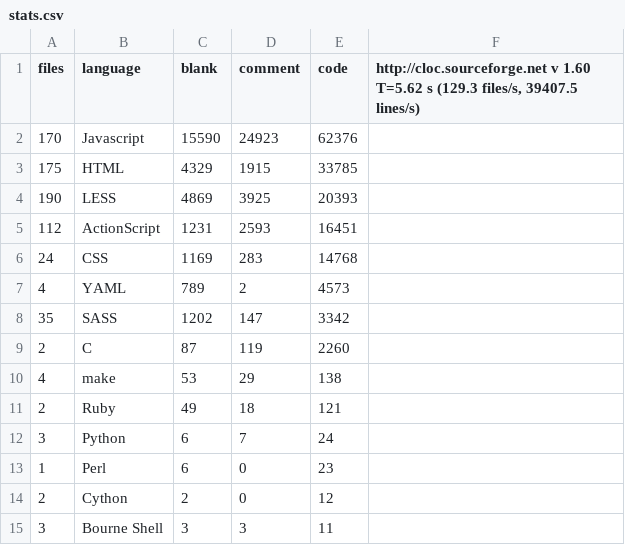
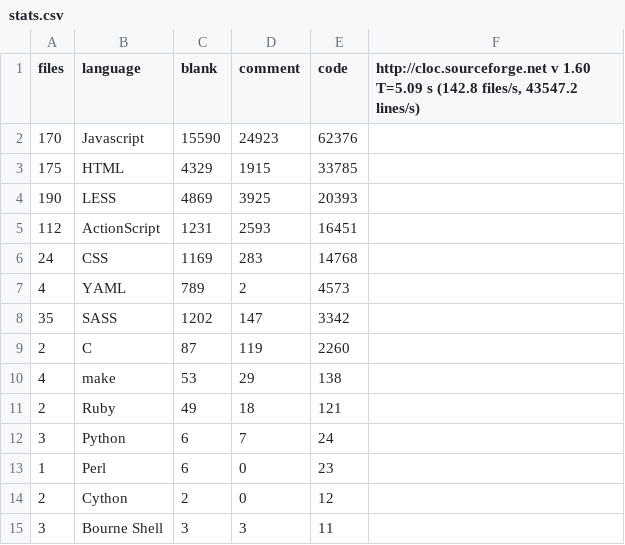
Before and after one commit to alexjstubbs/8bit.cloud-client, a CSV file: stats.csv, drawn as a sheet.

```diff
--- a/stats.csv
+++ b/stats.csv
@@ -1,2 +1,2 @@
-files,language,blank,comment,code,"http://cloc.sourceforge.net v 1.60  T=5.62 s (129.3 files/s, 39407.5 lines/s)"
+files,language,blank,comment,code,"http://cloc.sourceforge.net v 1.60  T=5.09 s (142.8 files/s, 43547.2 lines/s)"
 170,Javascript,15590,24923,62376
```
Also changed, not shown: 4 other files.
